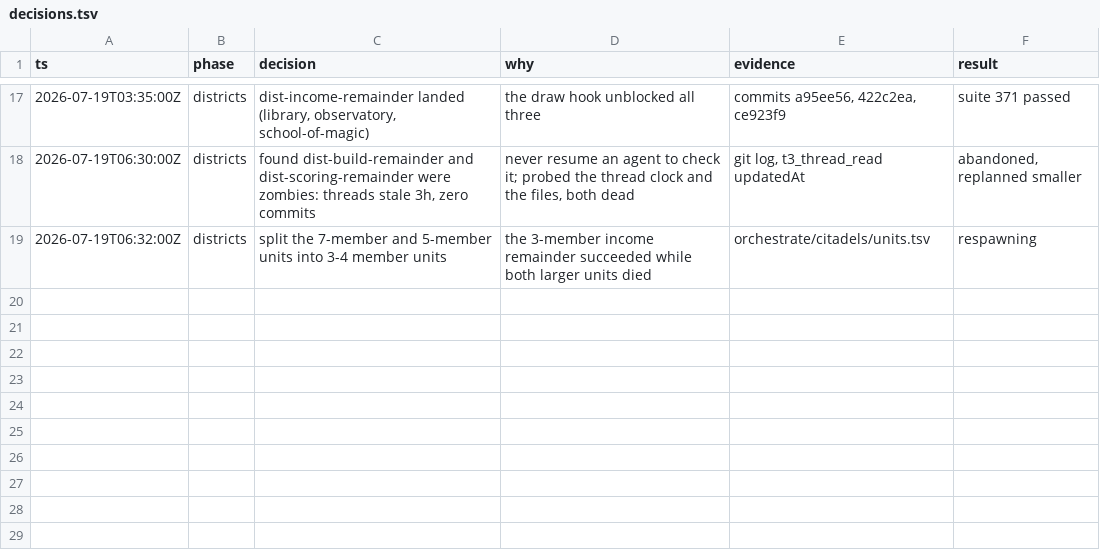
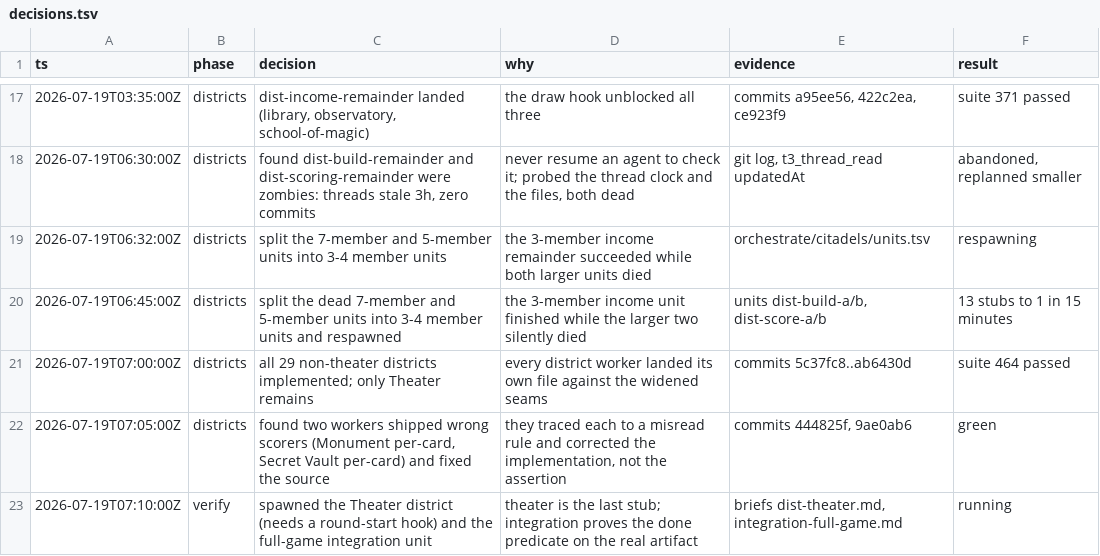
Before and after one commit to falentio/boardgame, a TSV file: orchestrate/citadels/decisions.tsv, drawn as a sheet; only a part is shown, gaps mark what is left out.

Commit message:
chore(citadels): record the district completion wave

```diff
--- a/orchestrate/citadels/decisions.tsv
+++ b/orchestrate/citadels/decisions.tsv
@@ -19 +19,5 @@ ts	phase	decision	why	evidence	result
 2026-07-19T06:32:00Z	districts	split the 7-member and 5-member units into 3-4 member units	the 3-member income remainder succeeded while both larger units died	orchestrate/citadels/units.tsv	respawning
+2026-07-19T06:45:00Z	districts	split the dead 7-member and 5-member units into 3-4 member units and respawned	the 3-member income unit finished while the larger two silently died	units dist-build-a/b, dist-score-a/b	13 stubs to 1 in 15 minutes
+2026-07-19T07:00:00Z	districts	all 29 non-theater districts implemented; only Theater remains	every district worker landed its own file against the widened seams	commits 5c37fc8..ab6430d	suite 464 passed
+2026-07-19T07:05:00Z	districts	found two workers shipped wrong scorers (Monument per-card, Secret Vault per-card) and fixed the source	they traced each to a misread rule and corrected the implementation, not the assertion	commits 444825f, 9ae0ab6	green
+2026-07-19T07:10:00Z	verify	spawned the Theater district (needs a round-start hook) and the full-game integration unit	theater is the last stub; integration proves the done predicate on the real artifact	briefs dist-theater.md, integration-full-game.md	running
```
Also changed, not shown: orchestrate/citadels/ledger.tsv, orchestrate/citadels/units.tsv, 1 other file.
